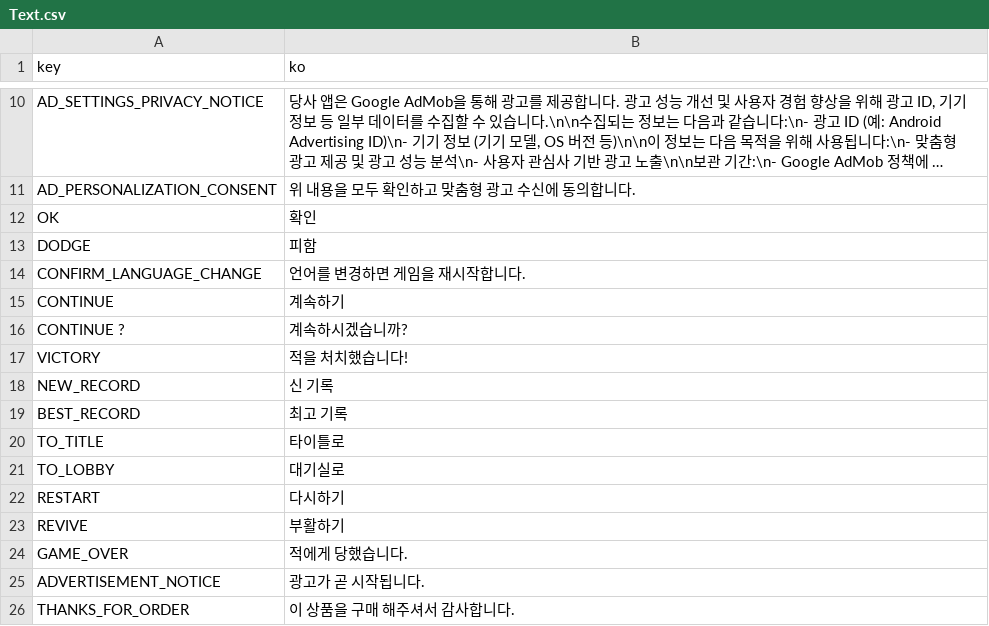
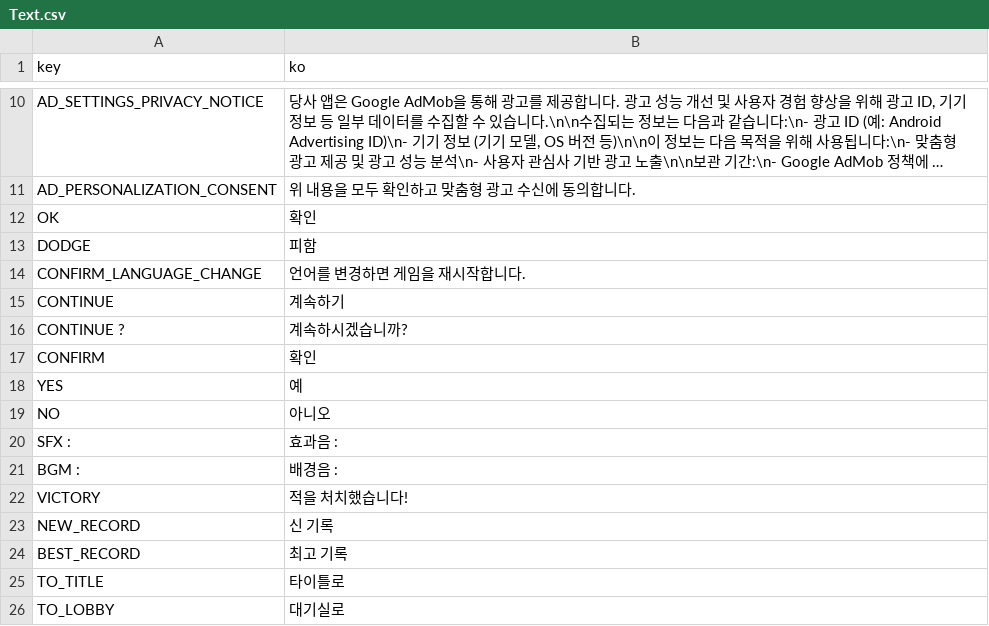
Before and after one commit to ionic5/02-ap, a CSV file: TaskForce.AP.Client/Assets/Addressables/GameData/Text.csv, drawn as a sheet; only a part is shown, gaps mark what is left out; the shorter side is filled out with more unchanged rows; long unchanged cells end in ….

```diff
--- a/TaskForce.AP.Client/Assets/Addressables/GameData/Text.csv
+++ b/TaskForce.AP.Client/Assets/Addressables/GameData/Text.csv
@@ -16,2 +16,7 @@
 "CONTINUE ?","계속하시겠습니까?"
+"CONFIRM","확인"
+"YES","예"
+"NO","아니오"
+"SFX :","효과음 :"
+"BGM :","배경음 :"
 "VICTORY","적을 처치했습니다!"
```
Also changed, not shown: 1 other file.
